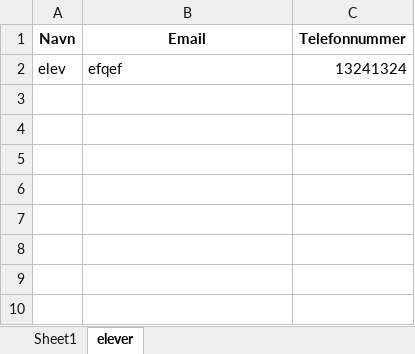
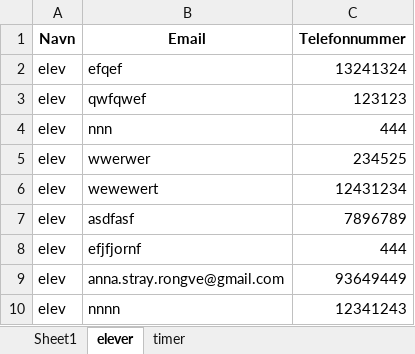
Before and after one commit to annasro/Regnskapsprogram, an Excel workbook: testfolder/testfile.xlsx, sheet elever, drawn as a sheet; values as stored, in another font and other column widths than the file's, no borders; the diff names each change by its address in the sheet, - before the commit and + after, or states it on an @@ line.

```diff
--- a/testfolder/testfile.xlsx (sheet elever)
+++ b/testfolder/testfile.xlsx (sheet elever)
+sheet tab: timer
+row 3: elev | qwfqwef | 123123
+row 4: elev | nnn | 444
+row 5: elev | wwerwer | 234525
+row 6: elev | wewewert | 12431234
+row 7: elev | asdfasf | 7896789
+row 8: elev | efjfjornf | 444
+row 9: elev | anna.stray.rongve@gmail.com | 93649449
+row 10: elev | nnnn | 12341243
```
Also changed, not shown: 4 other files.
